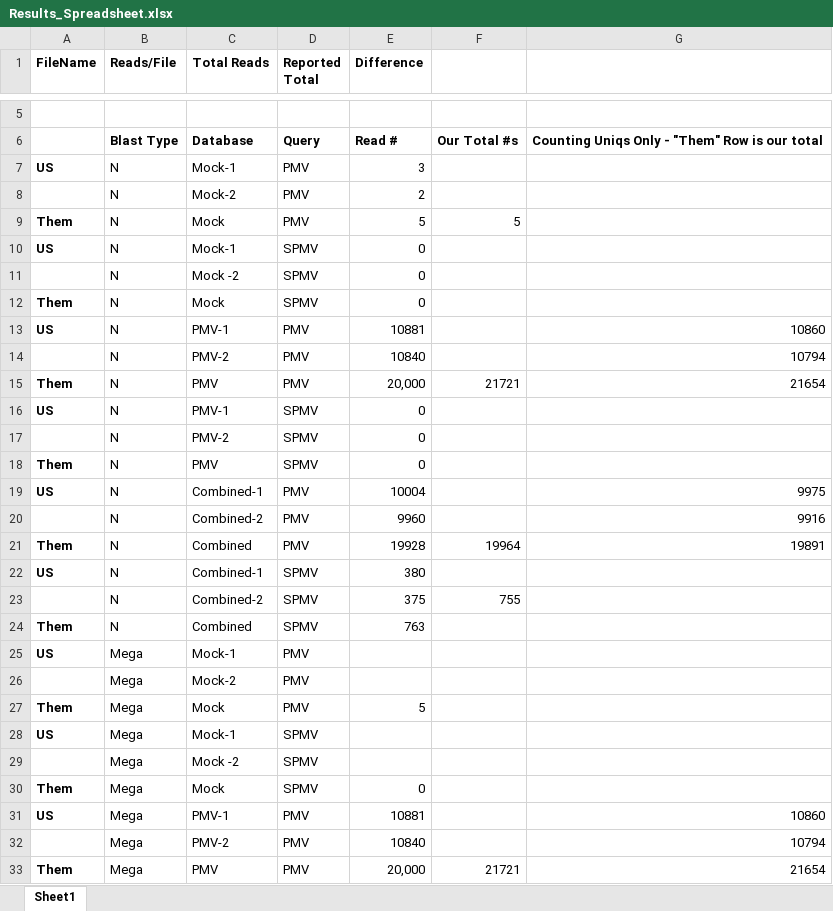
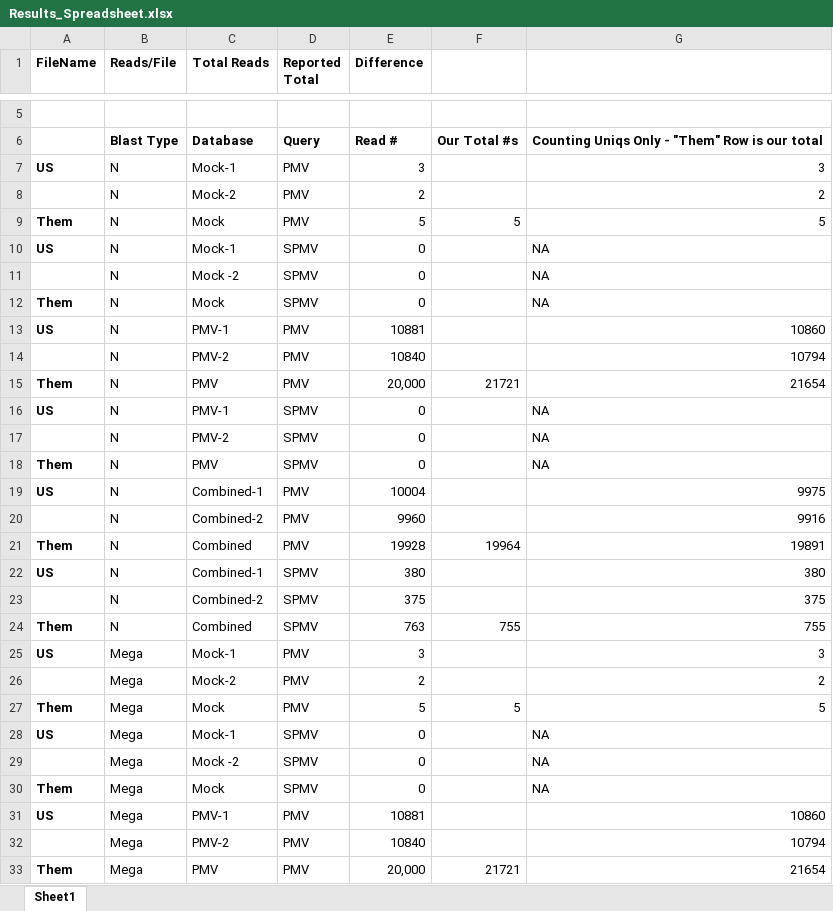
Before and after one commit to MissElena09/BCB546X_FinalProject, an Excel workbook: Results_Spreadsheet.xlsx, sheet Sheet1, drawn as a sheet; only a part is shown, gaps mark what is left out; values as stored, in another font and other column widths than the file's, no borders; the diff covers the shown part only; the diff names each change by its address in the sheet, - before the commit and + after, or states it on an @@ line.

Commit message:
Updated spreadsheet

```diff
--- a/Results_Spreadsheet.xlsx (sheet Sheet1)
+++ b/Results_Spreadsheet.xlsx (sheet Sheet1)
-G7: (empty)
+G7: 3
-G8: (empty)
+G8: 2
-G9: (empty)
+G9: 5
-G10:G12: (empty)
+G10:G12: NA
-G16:G18: (empty)
+G16:G18: NA
-G22: (empty)
+G22: 380
-F23: 755
+F23: (empty)
-G23: (empty)
+G23: 375
-F24: (empty)
+F24: 755
-G24: (empty)
+G24: 755
-E25 (Difference): (empty)
+E25 (Difference): 3
-G25: (empty)
+G25: 3
-E26 (Difference): (empty)
+E26 (Difference): 2
-G26: (empty)
+G26: 2
-F27: (empty)
+F27: 5
-G27: (empty)
+G27: 5
-E28:E29 (Difference): (empty)
+E28:E29 (Difference): 0
-G28:G30: (empty)
+G28:G30: NA
```
Also changed, not shown: 16 edited cells elsewhere in this sheet.
